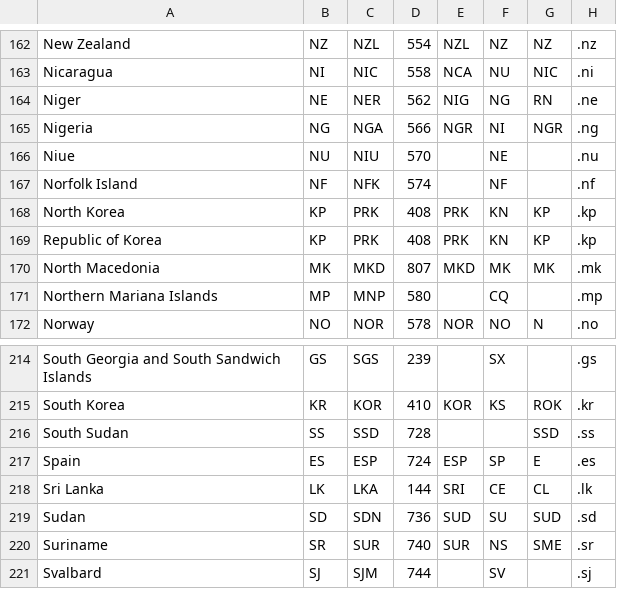
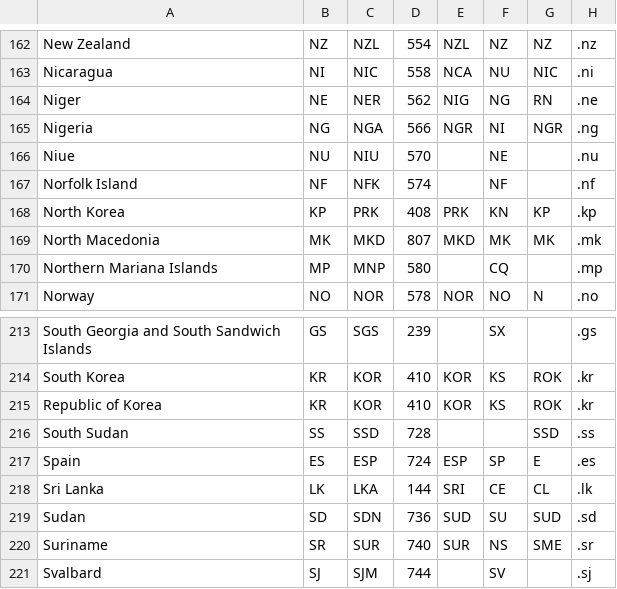
Before and after one commit to TomHOldershaw/Project_1_Team_2, a CSV file: Resources/ioc_codes.csv, drawn as a sheet; only a part is shown, gaps mark what is left out.

Commit message:
Updating code for Korea

```diff
--- a/Resources/ioc_codes.csv
+++ b/Resources/ioc_codes.csv
@@ -168,3 +168,2 @@ Norfolk Island,NF,NFK,574,,NF,,.nf
 North Korea,KP,PRK,408,PRK,KN,KP,.kp
-Republic of Korea,KP,PRK,408,PRK,KN,KP,.kp
 North Macedonia,MK,MKD,807,MKD,MK,MK,.mk
@@ -215,2 +214,3 @@ South Georgia and South Sandwich Islands,GS,SGS,239,,SX,,.gs
 South Korea,KR,KOR,410,KOR,KS,ROK,.kr
+Republic of Korea,KR,KOR,410,KOR,KS,ROK,.kr
 South Sudan,SS,SSD,728,,,SSD,.ss
```
Also changed, not shown: 1 other file.
